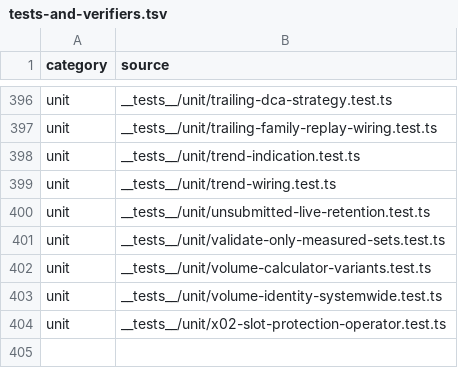
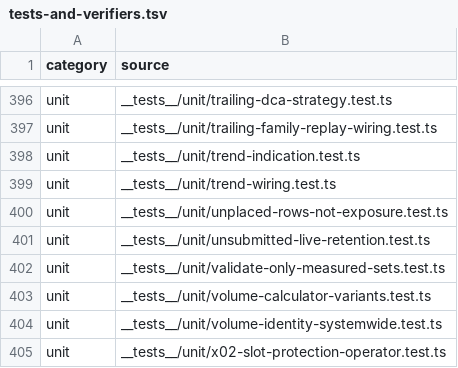
Before and after one commit to mxssnx-creator/CTS-K-N, a TSV file: docs/recreation/manifests/tests-and-verifiers.tsv, drawn as a sheet; only a part is shown, gaps mark what is left out; the diff names each change by its address in the sheet, - before the commit and + after, or states it on an @@ line.

```diff
--- a/docs/recreation/manifests/tests-and-verifiers.tsv
+++ b/docs/recreation/manifests/tests-and-verifiers.tsv
+row 400: unit | __tests__/unit/unplaced-rows-not-exposure.test.ts
```
Also changed, not shown: docs/recreation/manifests/project-files.tsv, 4 other files.
